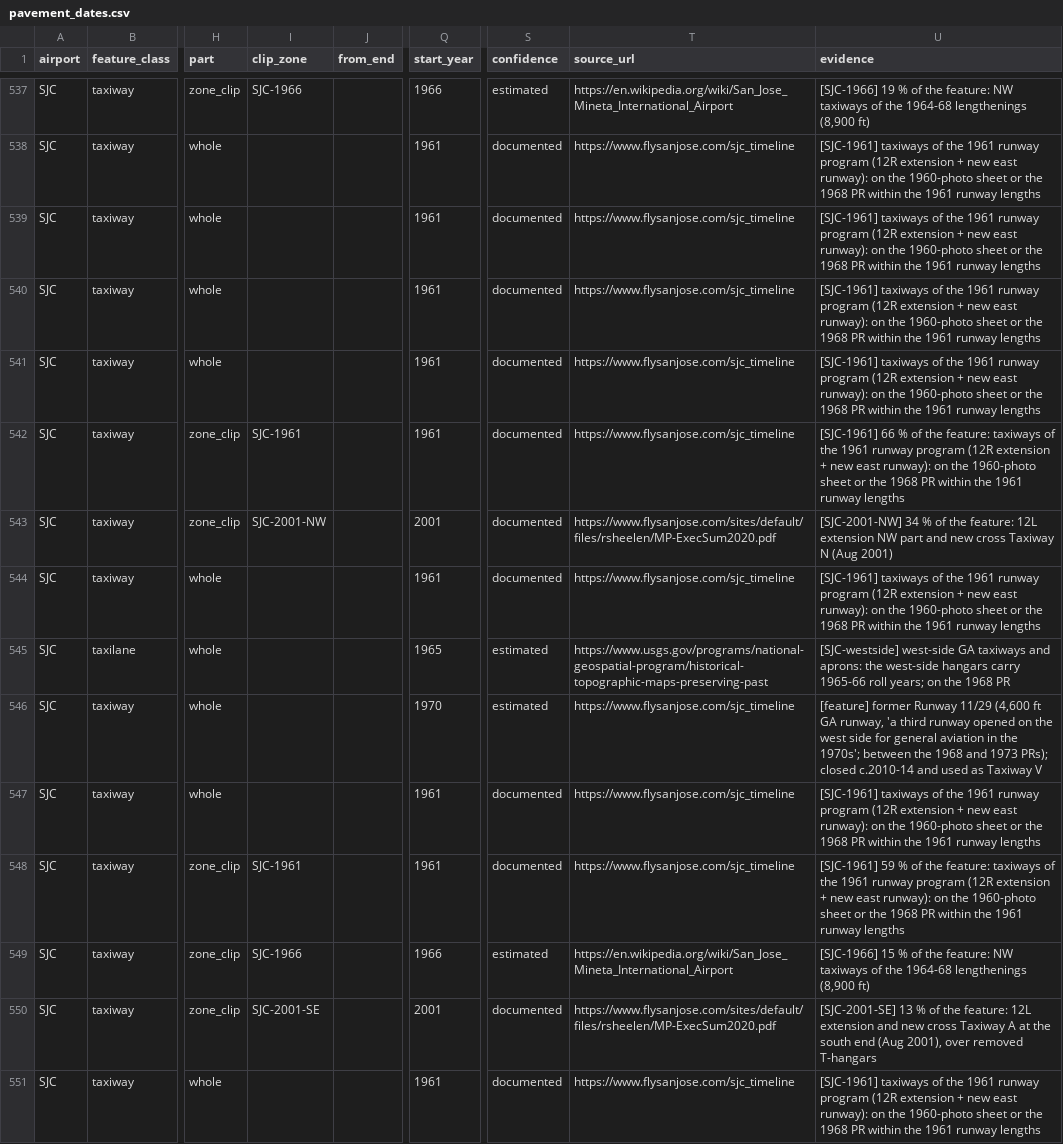
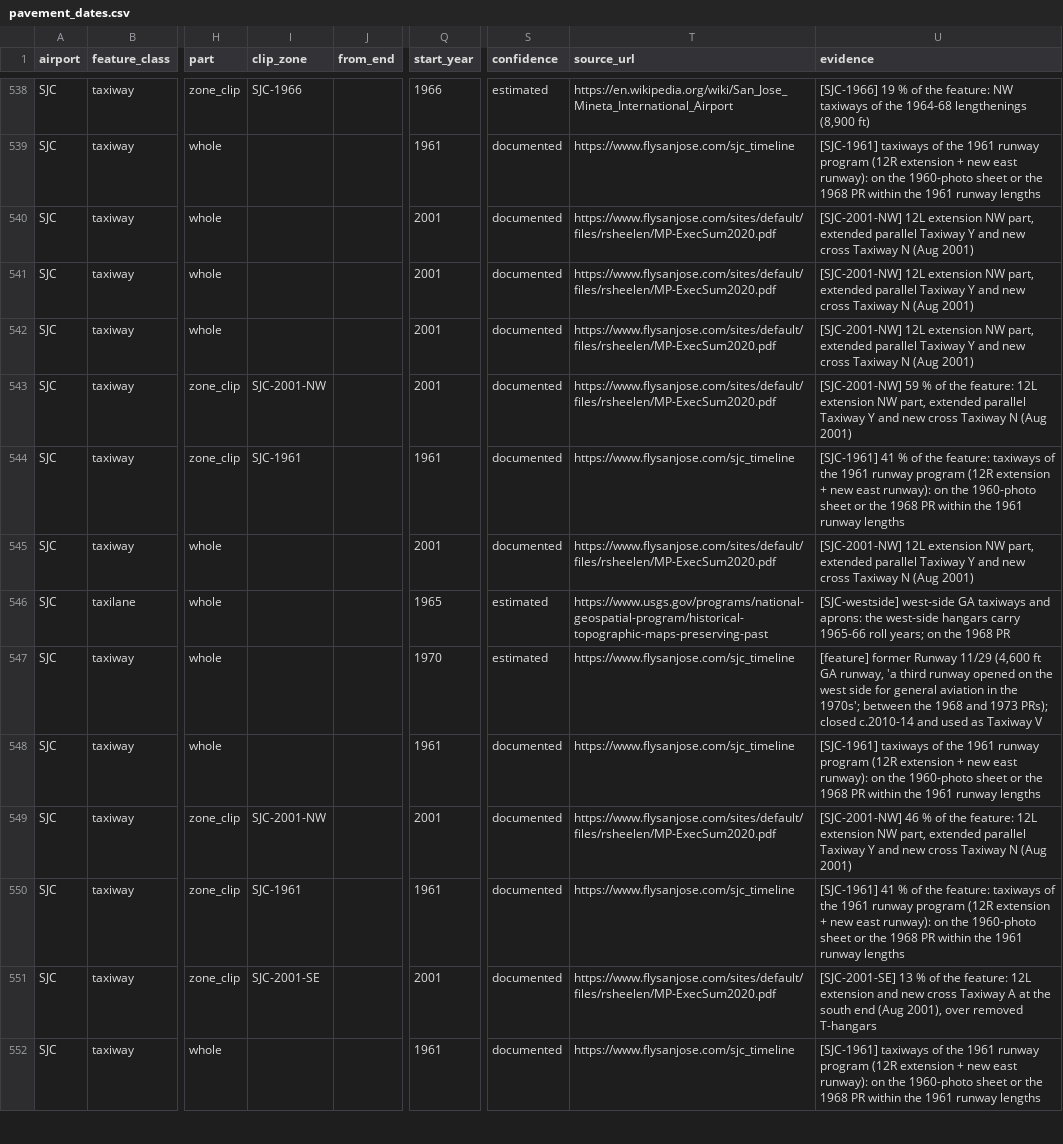
Before and after one commit to tjaffee99/bay, a CSV file: data/manual/airports/pavement_dates.csv, drawn as a sheet; only a part is shown, gaps mark what is left out; addresses are those after the commit; the diff covers the shown part only; the diff names each change by its address in the sheet, - before the commit and + after, or states it on an @@ line.

```diff
--- a/data/manual/airports/pavement_dates.csv
+++ b/data/manual/airports/pavement_dates.csv
-Q540:Q543 (start_year): 1961
+Q540:Q543 (start_year): 2001
-T540:T543 (source_url): https://www.flysanjose.com/sjc_timeline
+T540:T543 (source_url): https://www.flysanjose.com/sites/default/files/rsheelen/MP-ExecSum2020.pdf
-U540:U542 (evidence): [SJC-1961] taxiways of the 1961 runway program (12R extension + new east runway): on the 1960-photo sheet or the 1968 PR within the 1961 runway lengths
+U540:U542 (evidence): [SJC-2001-NW] 12L extension NW part, extended parallel Taxiway Y and new cross Taxiway N (Aug 2001)
-I543 (clip_zone): SJC-1961
+I543 (clip_zone): SJC-2001-NW
-U543 (evidence): [SJC-1961] 66 % of the feature: taxiways of the 1961 runway program (12R extension + new east runway): on the 1960-photo sheet or the 1968 PR within the 1961 runway lengths
+U543 (evidence): [SJC-2001-NW] 59 % of the feature: 12L extension NW part, extended parallel Taxiway Y and new cross Taxiway N (Aug 2001)
-I544 (clip_zone): SJC-2001-NW
+I544 (clip_zone): SJC-1961
-Q544 (start_year): 2001
+Q544 (start_year): 1961
-T544 (source_url): https://www.flysanjose.com/sites/default/files/rsheelen/MP-ExecSum2020.pdf
+T544 (source_url): https://www.flysanjose.com/sjc_timeline
-U544 (evidence): [SJC-2001-NW] 34 % of the feature: 12L extension NW part and new cross Taxiway N (Aug 2001)
+U544 (evidence): [SJC-1961] 41 % of the feature: taxiways of the 1961 runway program (12R extension + new east runway): on the 1960-photo sheet or the 1968 PR within the 1961 runway lengths
-Q545 (start_year): 1961
+Q545 (start_year): 2001
-T545 (source_url): https://www.flysanjose.com/sjc_timeline
+T545 (source_url): https://www.flysanjose.com/sites/default/files/rsheelen/MP-ExecSum2020.pdf
-U545 (evidence): [SJC-1961] taxiways of the 1961 runway program (12R extension + new east runway): on the 1960-photo sheet or the 1968 PR within the 1961 runway lengths
+U545 (evidence): [SJC-2001-NW] 12L extension NW part, extended parallel Taxiway Y and new cross Taxiway N (Aug 2001)
-I549 (clip_zone): SJC-1961
+I549 (clip_zone): SJC-2001-NW
-Q549 (start_year): 1961
+Q549 (start_year): 2001
-T549 (source_url): https://www.flysanjose.com/sjc_timeline
+T549 (source_url): https://www.flysanjose.com/sites/default/files/rsheelen/MP-ExecSum2020.pdf
-U549 (evidence): [SJC-1961] 59 % of the feature: taxiways of the 1961 runway program (12R extension + new east runway): on the 1960-photo sheet or the 1968 PR within the 1961 runway lengths
+U549 (evidence): [SJC-2001-NW] 46 % of the feature: 12L extension NW part, extended parallel Taxiway Y and new cross Taxiway N (Aug 2001)
-I550 (clip_zone): SJC-1966
+I550 (clip_zone): SJC-1961
-Q550 (start_year): 1966
+Q550 (start_year): 1961
-S550 (confidence): estimated
+S550 (confidence): documented
-T550 (source_url): https://en.wikipedia.org/wiki/San_Jose_Mineta_International_Airport
+T550 (source_url): https://www.flysanjose.com/sjc_timeline
-U550 (evidence): [SJC-1966] 15 % of the feature: NW taxiways of the 1964-68 lengthenings (8,900 ft)
+U550 (evidence): [SJC-1961] 41 % of the feature: taxiways of the 1961 runway program (12R extension + new east runway): on the 1960-photo sheet or the 1968 PR within the 1961 runway lengths
```
Also changed, not shown: 2 added rows, 1 removed row and 62 edited cells elsewhere in this file, 14 other files.
